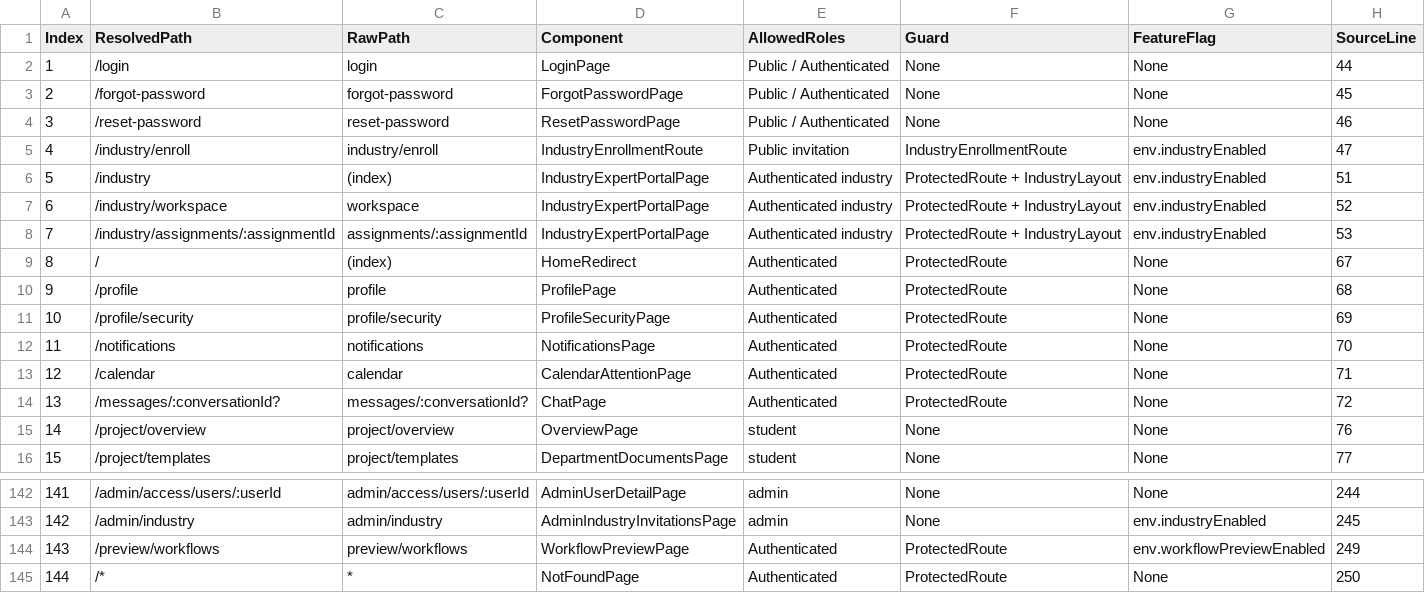
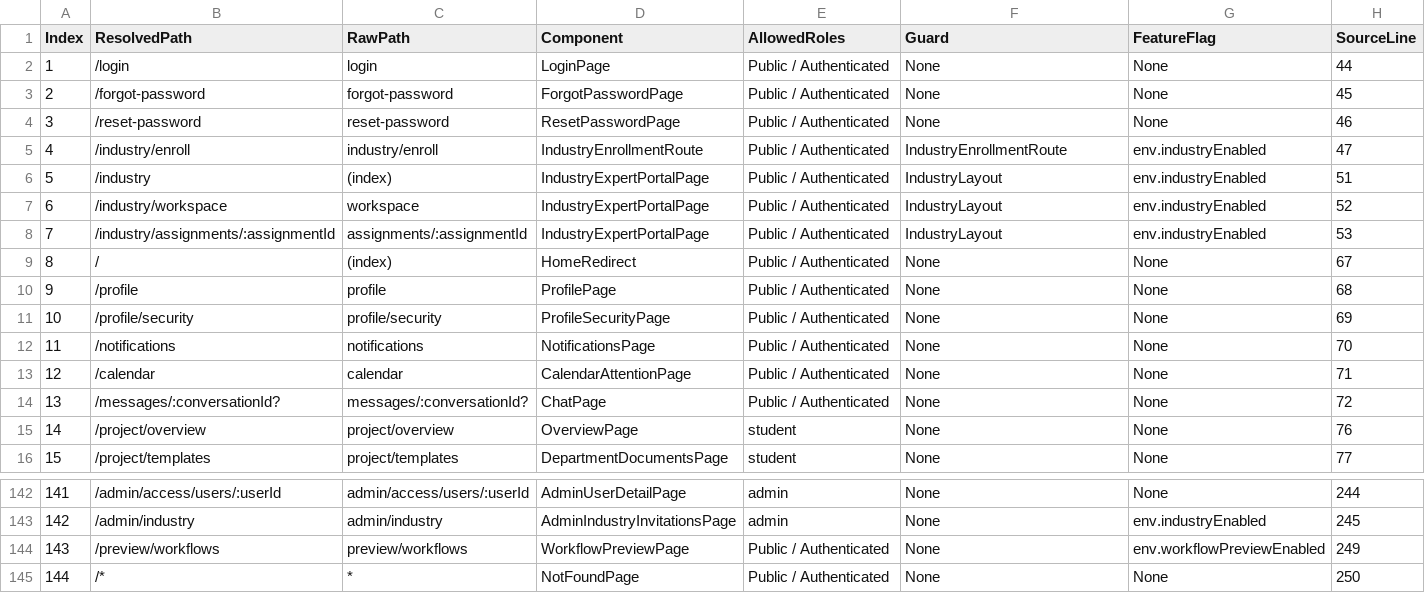
Before and after one commit to aipms-sep490/ai-pms-frontend, a CSV file: docs/uiux/ROUTE_CENSUS.csv, drawn as a sheet; only a part is shown, gaps mark what is left out.

Commit message:
docs(uiux): update ROUTE_CENSUS route inventory

```diff
--- a/docs/uiux/ROUTE_CENSUS.csv
+++ b/docs/uiux/ROUTE_CENSUS.csv
@@ -4,12 +4,12 @@ Index,ResolvedPath,RawPath,Component,AllowedRoles,Guard,FeatureFlag,SourceLine
 3,"/reset-password","reset-password","ResetPasswordPage","Public / Authenticated","None","None",46
-4,"/industry/enroll","industry/enroll","IndustryEnrollmentRoute","Public invitation","IndustryEnrollmentRoute","env.industryEnabled",47
-5,"/industry","(index)","IndustryExpertPortalPage","Authenticated industry","ProtectedRoute + IndustryLayout","env.industryEnabled",51
-6,"/industry/workspace","workspace","IndustryExpertPortalPage","Authenticated industry","ProtectedRoute + IndustryLayout","env.industryEnabled",52
-7,"/industry/assignments/:assignmentId","assignments/:assignmentId","IndustryExpertPortalPage","Authenticated industry","ProtectedRoute + IndustryLayout","env.industryEnabled",53
-8,"/","(index)","HomeRedirect","Authenticated","ProtectedRoute","None",67
-9,"/profile","profile","ProfilePage","Authenticated","ProtectedRoute","None",68
-10,"/profile/security","profile/security","ProfileSecurityPage","Authenticated","ProtectedRoute","None",69
-11,"/notifications","notifications","NotificationsPage","Authenticated","ProtectedRoute","None",70
-12,"/calendar","calendar","CalendarAttentionPage","Authenticated","ProtectedRoute","None",71
-13,"/messages/:conversationId?","messages/:conversationId?","ChatPage","Authenticated","ProtectedRoute","None",72
+4,"/industry/enroll","industry/enroll","IndustryEnrollmentRoute","Public / Authenticated","IndustryEnrollmentRoute","env.industryEnabled",47
+5,"/industry","(index)","IndustryExpertPortalPage","Public / Authenticated","IndustryLayout","env.industryEnabled",51
+6,"/industry/workspace","workspace","IndustryExpertPortalPage","Public / Authenticated","IndustryLayout","env.industryEnabled",52
+7,"/industry/assignments/:assignmentId","assignments/:assignmentId","IndustryExpertPortalPage","Public / Authenticated","IndustryLayout","env.industryEnabled",53
+8,"/","(index)","HomeRedirect","Public / Authenticated","None","None",67
+9,"/profile","profile","ProfilePage","Public / Authenticated","None","None",68
+10,"/profile/security","profile/security","ProfileSecurityPage","Public / Authenticated","None","None",69
+11,"/notifications","notifications","NotificationsPage","Public / Authenticated","None","None",70
+12,"/calendar","calendar","CalendarAttentionPage","Public / Authenticated","None","None",71
+13,"/messages/:conversationId?","messages/:conversationId?","ChatPage","Public / Authenticated","None","None",72
 14,"/project/overview","project/overview","OverviewPage","student","None","None",76
@@ -143,3 +143,3 @@ Index,ResolvedPath,RawPath,Component,AllowedRoles,Guard,FeatureFlag,SourceLine
 142,"/admin/industry","admin/industry","AdminIndustryInvitationsPage","admin","None","env.industryEnabled",245
-143,"/preview/workflows","preview/workflows","WorkflowPreviewPage","Authenticated","ProtectedRoute","env.workflowPreviewEnabled",249
-144,"/*","*","NotFoundPage","Authenticated","ProtectedRoute","None",250
+143,"/preview/workflows","preview/workflows","WorkflowPreviewPage","Public / Authenticated","None","env.workflowPreviewEnabled",249
+144,"/*","*","NotFoundPage","Public / Authenticated","None","None",250
```
Also changed, not shown: 1 other file.
